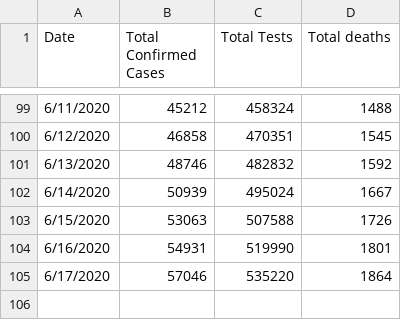
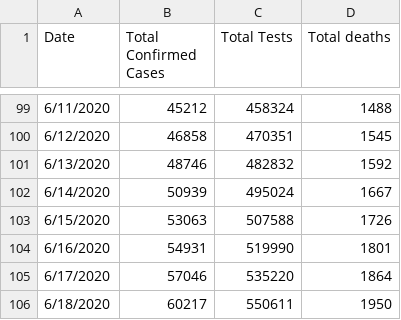
Before and after one commit to ideascol/covid19, a CSV file: data/data_col.csv, drawn as a sheet; only a part is shown, gaps mark what is left out; the diff names each change by its address in the sheet, - before the commit and + after, or states it on an @@ line.

Commit message:
Update data_col.csv

```diff
--- a/data/data_col.csv
+++ b/data/data_col.csv
+row 106: 6/18/2020 | 60217 | 550611 | 1950
```
